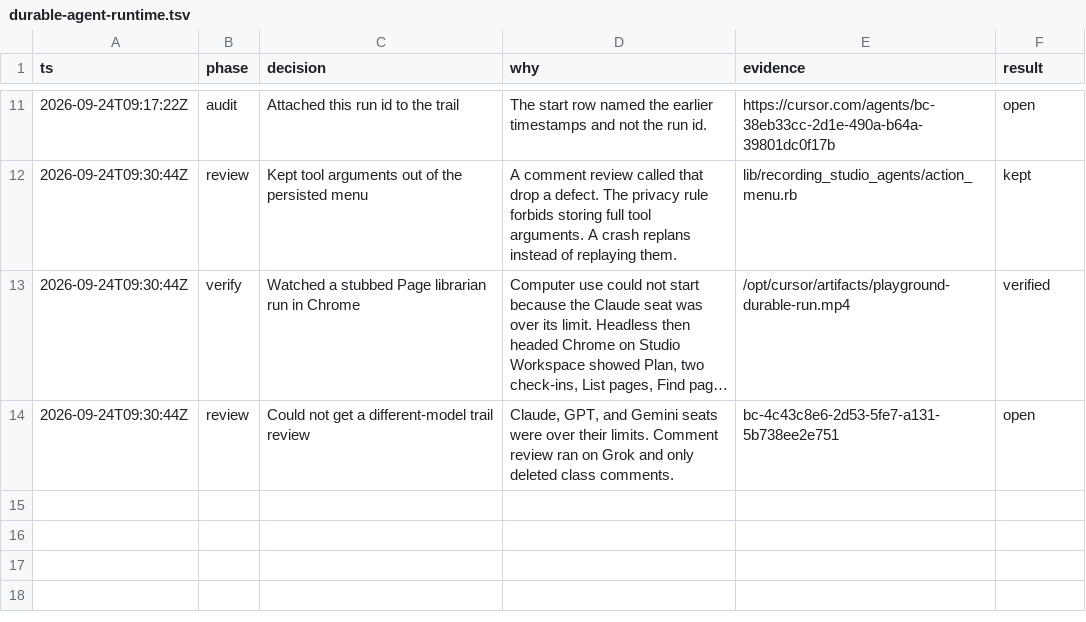
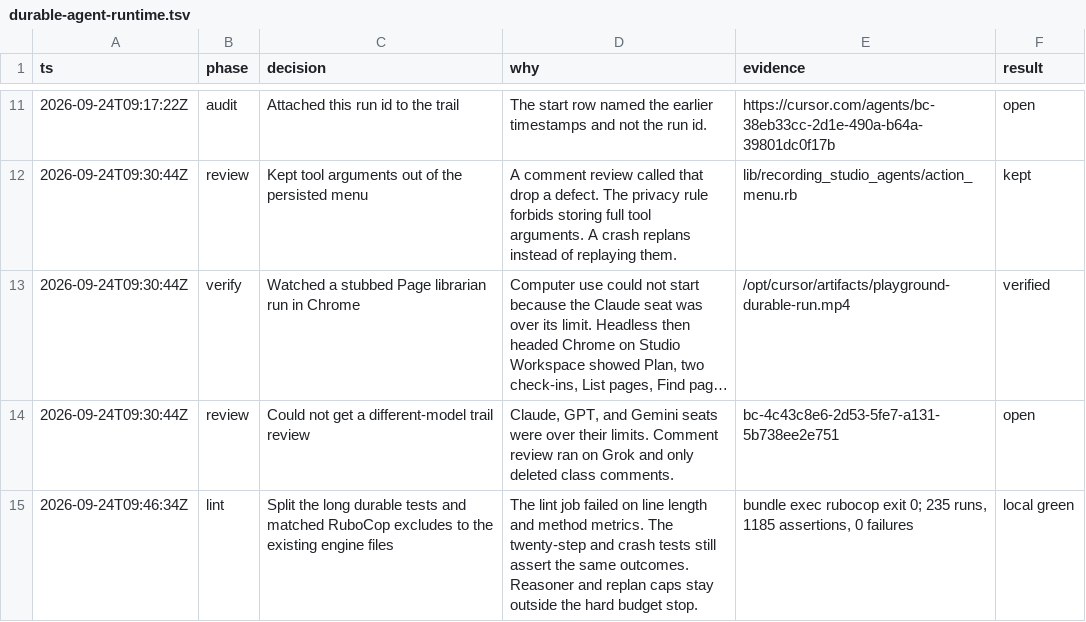
Before and after one commit to bowerbird-app/RecordingStudio_agents, a TSV file: .audit/durable-agent-runtime.tsv, drawn as a sheet; only a part is shown, gaps mark what is left out; long unchanged cells end in …; the diff names each change by its address in the sheet, - before the commit and + after, or states it on an @@ line.

```diff
--- a/.audit/durable-agent-runtime.tsv
+++ b/.audit/durable-agent-runtime.tsv
+row 15: 2026-09-24T09:46:34Z | lint | Split the long durable tests and matched RuboCop excludes to the existing engine files | The lint job failed on line length and method metrics. The twenty-step and crash tests still assert the same outcomes. Reasoner and replan caps stay outside the hard budget stop. | bundle exec rubocop exit 0; 235 runs, 1185 assertions, 0 failures | local green
```
Also changed, not shown: 11 other files.
